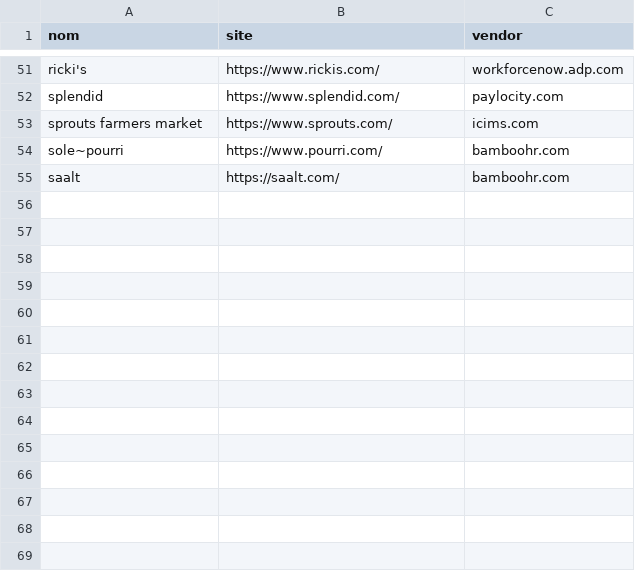
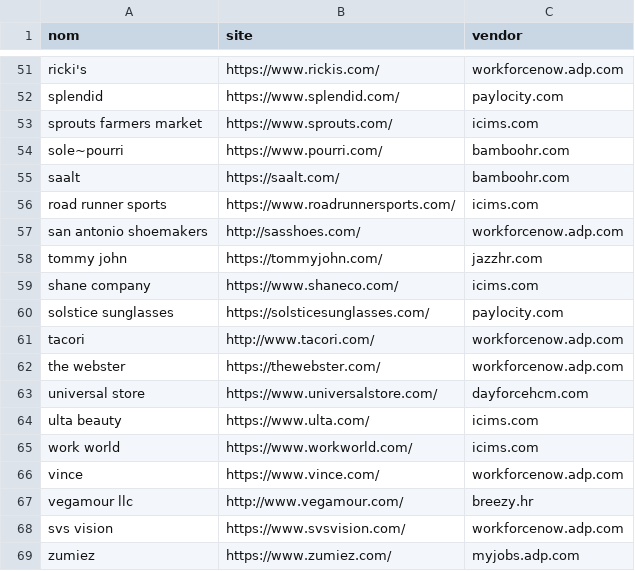
Before and after one commit to lmelane/fr-retail-jobs, a TSV file: apps/aggregator/data/j3.no-adapter.tsv, drawn as a sheet; only a part is shown, gaps mark what is left out.

Commit message:
data: J3 v2 terminé — 9839 traités: 65 découvertes, 44 no-adapter, 8213 none, 1517 error

```diff
--- a/apps/aggregator/data/j3.no-adapter.tsv
+++ b/apps/aggregator/data/j3.no-adapter.tsv
@@ -55 +55,15 @@ sole~pourri	https://www.pourri.com/	bamboohr.com
 saalt	https://saalt.com/	bamboohr.com
+road runner sports	https://www.roadrunnersports.com/	icims.com
+san antonio shoemakers	http://sasshoes.com/	workforcenow.adp.com
+tommy john	https://tommyjohn.com/	jazzhr.com
+shane company	https://www.shaneco.com/	icims.com
+solstice sunglasses	https://solsticesunglasses.com/	paylocity.com
+tacori	http://www.tacori.com/	workforcenow.adp.com
+the webster	https://thewebster.com/	workforcenow.adp.com
+universal store	https://www.universalstore.com/	dayforcehcm.com
+ulta beauty	https://www.ulta.com/	icims.com
+work world	https://www.workworld.com/	icims.com
+vince	https://www.vince.com/	workforcenow.adp.com
+vegamour llc	http://www.vegamour.com/	breezy.hr
+svs vision	https://www.svsvision.com/	workforcenow.adp.com
+zumiez	https://www.zumiez.com/	myjobs.adp.com
```
Also changed, not shown: 2 other files.
